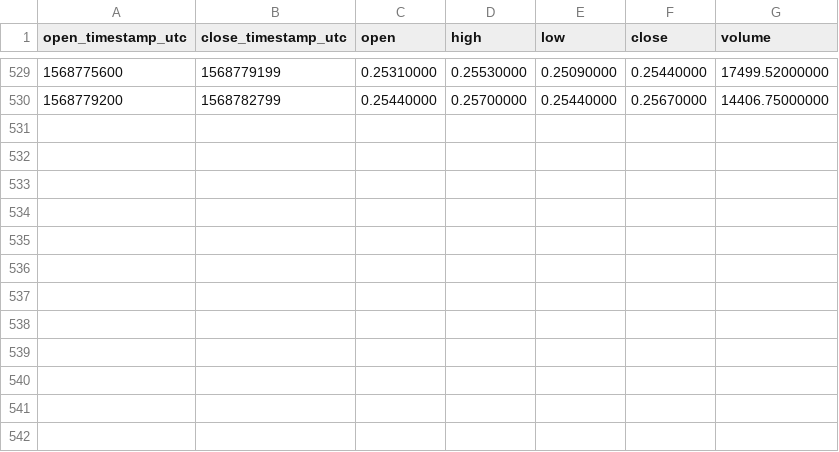
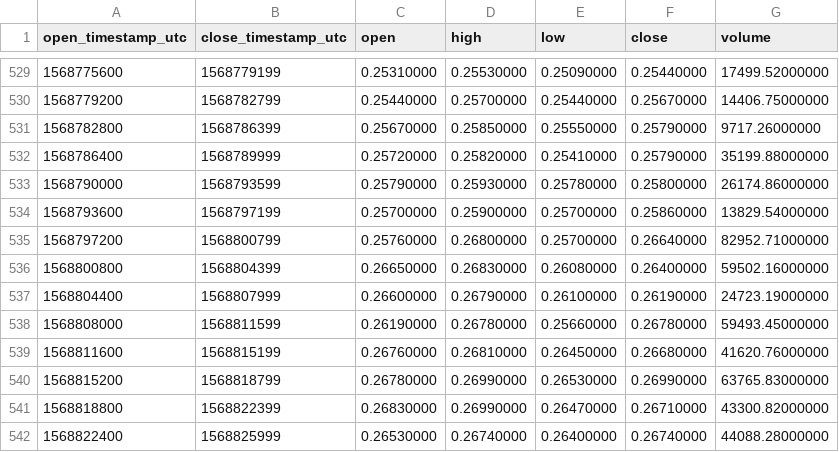
Before and after one commit to cryptobigbro/binance-WANUSDT, a CSV file: binance-WANUSDT-1h.csv, drawn as a sheet; only a part is shown, gaps mark what is left out; the diff names each change by its address in the sheet, - before the commit and + after, or states it on an @@ line.

Commit message:
Update OHLCV data.

```diff
--- a/binance-WANUSDT-1h.csv
+++ b/binance-WANUSDT-1h.csv
+row 531: 1568782800 | 1568786399 | 0.25670000 | 0.25850000 | 0.25550000 | 0.25790000 | 9717.26000000
+row 532: 1568786400 | 1568789999 | 0.25720000 | 0.25820000 | 0.25410000 | 0.25790000 | 35199.88000000
+row 533: 1568790000 | 1568793599 | 0.25790000 | 0.25930000 | 0.25780000 | 0.25800000 | 26174.86000000
+row 534: 1568793600 | 1568797199 | 0.25700000 | 0.25900000 | 0.25700000 | 0.25860000 | 13829.54000000
+row 535: 1568797200 | 1568800799 | 0.25760000 | 0.26800000 | 0.25700000 | 0.26640000 | 82952.71000000
+row 536: 1568800800 | 1568804399 | 0.26650000 | 0.26830000 | 0.26080000 | 0.26400000 | 59502.16000000
+row 537: 1568804400 | 1568807999 | 0.26600000 | 0.26790000 | 0.26100000 | 0.26190000 | 24723.19000000
+row 538: 1568808000 | 1568811599 | 0.26190000 | 0.26780000 | 0.25660000 | 0.26780000 | 59493.45000000
+row 539: 1568811600 | 1568815199 | 0.26760000 | 0.26810000 | 0.26450000 | 0.26680000 | 41620.76000000
+row 540: 1568815200 | 1568818799 | 0.26780000 | 0.26990000 | 0.26530000 | 0.26990000 | 63765.83000000
+row 541: 1568818800 | 1568822399 | 0.26830000 | 0.26990000 | 0.26470000 | 0.26710000 | 43300.82000000
+row 542: 1568822400 | 1568825999 | 0.26530000 | 0.26740000 | 0.26400000 | 0.26740000 | 44088.28000000
```
Also changed, not shown: 1 other file.
